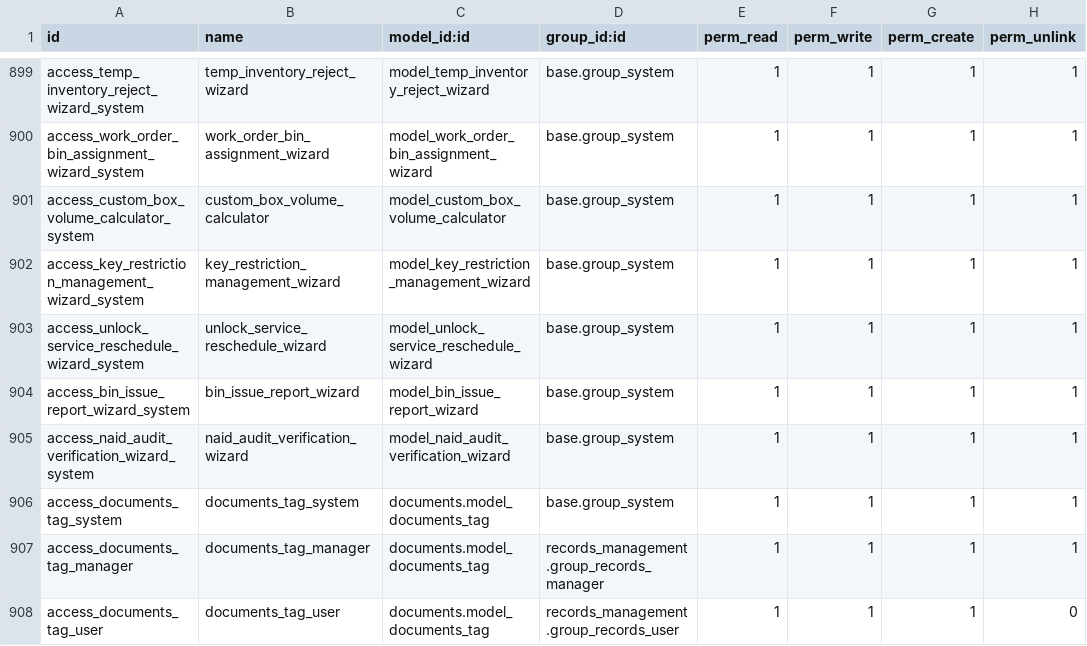
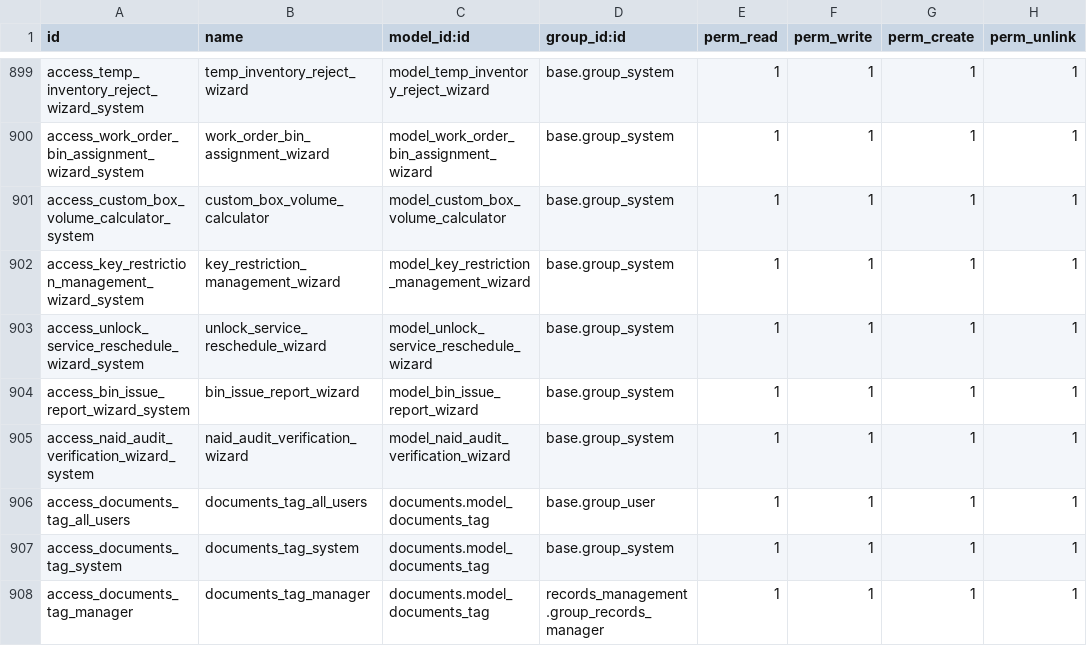
Before and after one commit to John75SunCity/ssh-git-github.com-odoo-odoo.git-18.0, a CSV file: records_management/security/ir.model.access.csv, drawn as a sheet; only a part is shown, gaps mark what is left out; the shorter side is filled out with more unchanged rows.

Commit message:
fix: add base.group_user access to documents.tag for all internal users
- Added access rule for base.group_user (all internal users including admin)
- Ensures all authenticated users can read/write document tags
- Resolves AccessError for admin (id=2) and other internal users
- Maintains proper permission hierarchy with full access for base users

```diff
--- a/records_management/security/ir.model.access.csv
+++ b/records_management/security/ir.model.access.csv
@@ -905,2 +905,3 @@ access_bin_issue_report_wizard_system,bin_issue_report_wizard,model_bin_issue_re
 access_naid_audit_verification_wizard_system,naid_audit_verification_wizard,model_naid_audit_verification_wizard,base.group_system,1,1,1,1
+access_documents_tag_all_users,documents_tag_all_users,documents.model_documents_tag,base.group_user,1,1,1,1
 access_documents_tag_system,documents_tag_system,documents.model_documents_tag,base.group_system,1,1,1,1
```
